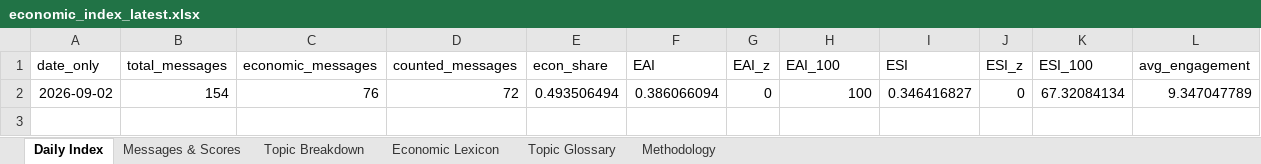
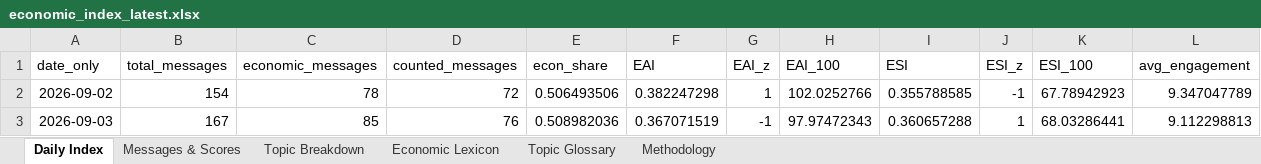
Before and after one commit to ArtikovSh/uz_economic_index, an Excel workbook: output/economic_index_latest.xlsx, sheet Daily Index, drawn as a sheet; values as stored, in another font and other column widths than the file's, no borders; charts and pictures not drawn; the diff names each change by its address in the sheet, - before the commit and + after, or states it on an @@ line.

Commit message:
data: economic index update (2026-09-04 20:31 UTC)

```diff
--- a/output/economic_index_latest.xlsx (sheet Daily Index)
+++ b/output/economic_index_latest.xlsx (sheet Daily Index)
-C2 (economic_messages): 76
+C2 (economic_messages): 78
-E2 (econ_share): 0.493506494
+E2 (econ_share): 0.506493506
-F2 (EAI): 0.386066094
+F2 (EAI): 0.382247298
-G2 (EAI_z): 0
+G2 (EAI_z): 1
-H2 (EAI_100): 100
+H2 (EAI_100): 102.0252766
-I2 (ESI): 0.346416827
+I2 (ESI): 0.355788585
-J2 (ESI_z): 0
+J2 (ESI_z): -1
-K2 (ESI_100): 67.32084134
+K2 (ESI_100): 67.78942923
+row 3: 2026-09-03 | 167 | 85 | 76 | 0.508982036 | 0.367071519 | -1 | 97.97472343 | 0.360657288 | 1 | 68.03286441 | 9.112298813
```
Also changed, not shown: sheet Messages & Scores, sheet Topic Breakdown, sheet Topic Glossary, charts or pictures, 3 other files.
